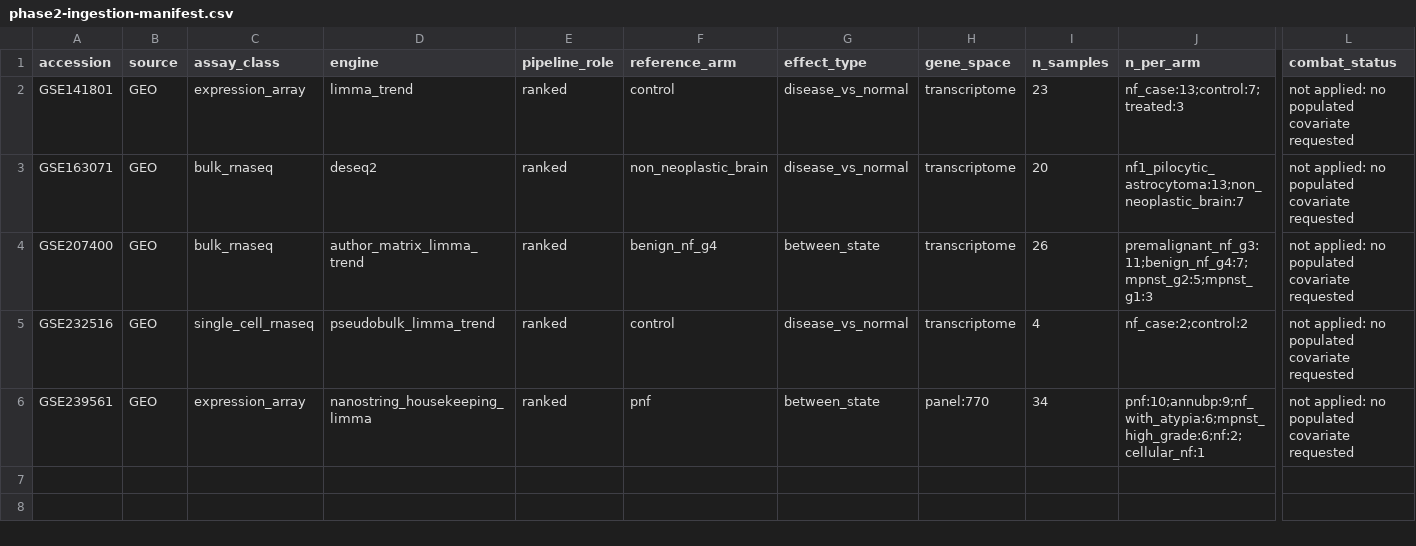
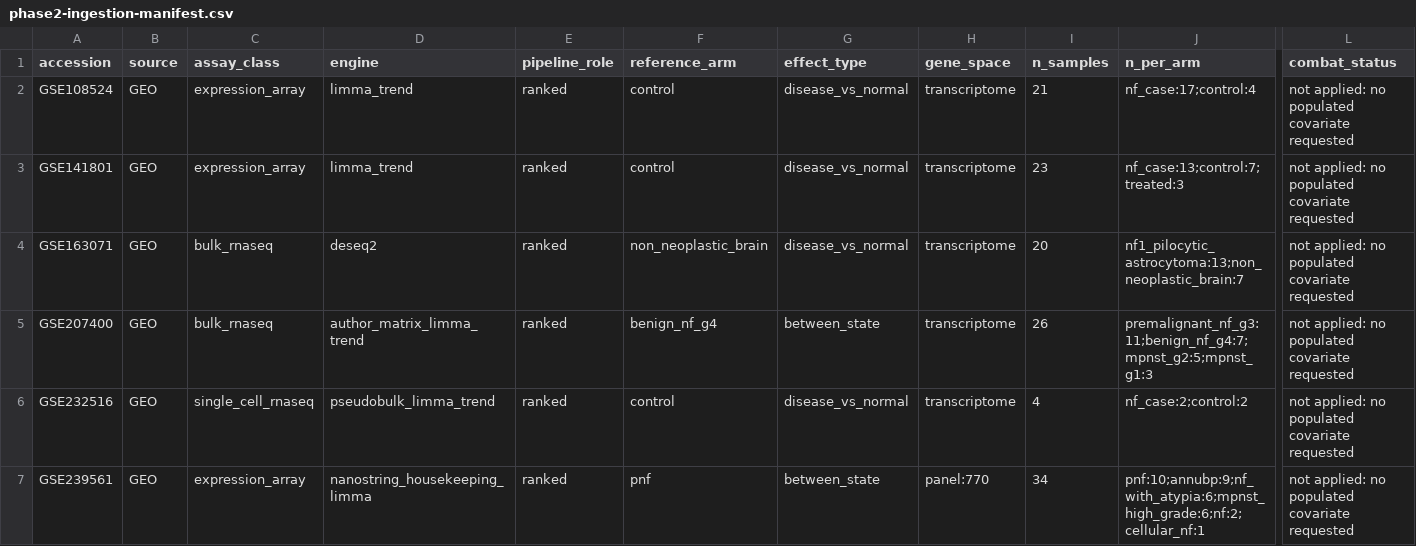
Before and after one commit to karaquaid/nf-target-pipeline, a CSV file: phase-2/data/phase2-ingestion-manifest.csv, drawn as a sheet; only a part is shown, gaps mark what is left out; rows hold the shown columns only; the diff names each change by its address in the sheet, - before the commit and + after, or states it on an @@ line.

```diff
--- a/phase-2/data/phase2-ingestion-manifest.csv
+++ b/phase-2/data/phase2-ingestion-manifest.csv
+row 2: GSE108524 | GEO | expression_array | limma_trend | ranked | control | disease_vs_normal | transcriptome | 21 | nf_case:17;control:4 | not applied: no populated covariate requested
```
Also changed, not shown: 5 other files.
